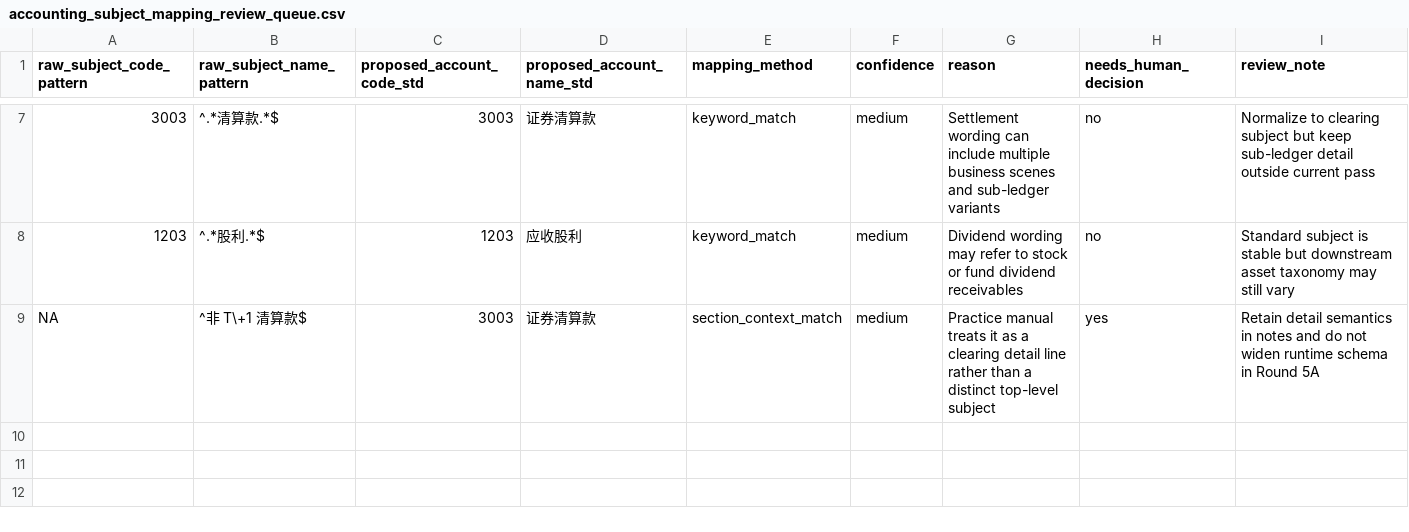
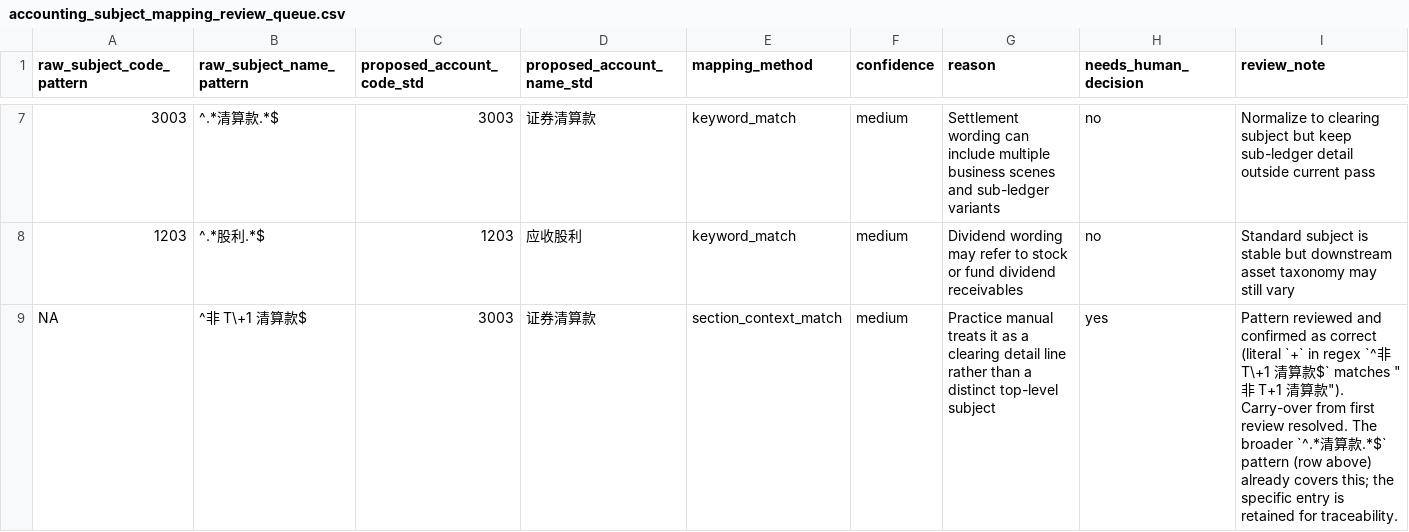
Before and after one commit to Yuhanbravo/pricing-parser, a CSV file: data/reference/accounting_subject_mapping_review_queue.csv, drawn as a sheet; only a part is shown, gaps mark what is left out; the diff names each change by its address in the sheet, - before the commit and + after, or states it on an @@ line.

Commit message:
docs(derivatives): add business-confirmation gate note and resolve P2-5 carry-over
P2-4: Added Pattern-Confirmation Gate section to otc_derivative_review_rules.md
clarifying that DERIV-002 through DERIV-007 require explicit business-side
confirmation before Round 5D promotes them to runtime use. Medium/low
confidence patterns are design candidates only until confirmed.

P2-5: Updated review_note in accounting_subject_mapping_review_queue.csv
to confirm regex pattern ^非 T\+1 清算款$ is correct (literal + match).
Carry-over from first review resolved.

```diff
--- a/data/reference/accounting_subject_mapping_review_queue.csv
+++ b/data/reference/accounting_subject_mapping_review_queue.csv
-I9 (review_note): Retain detail semantics in notes and do not widen runtime schema in Round 5A
+I9 (review_note): Pattern reviewed and confirmed as correct (literal `+` in regex `^非 T\+1 清算款$` matches "非 T+1 清算款"). Carry-over from first review resolved. The broader `^.*清算款.*$` pattern (row above) already covers this; the specific entry is retained for traceability.
```
Also changed, not shown: 1 other file.
